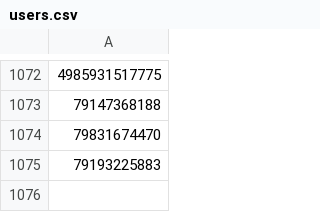
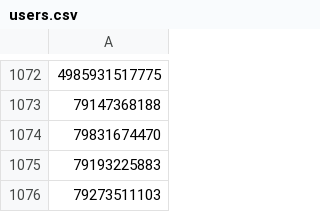
Before and after one commit to Ibeliveicanfly666/spam_filter, a CSV file: users.csv, drawn as a sheet; only a part is shown, gaps mark what is left out; the diff names each change by its address in the sheet, - before the commit and + after, or states it on an @@ line.

Commit message:
Add new spam phones via script

```diff
--- a/users.csv
+++ b/users.csv
+row 1076: 79273511103
```
